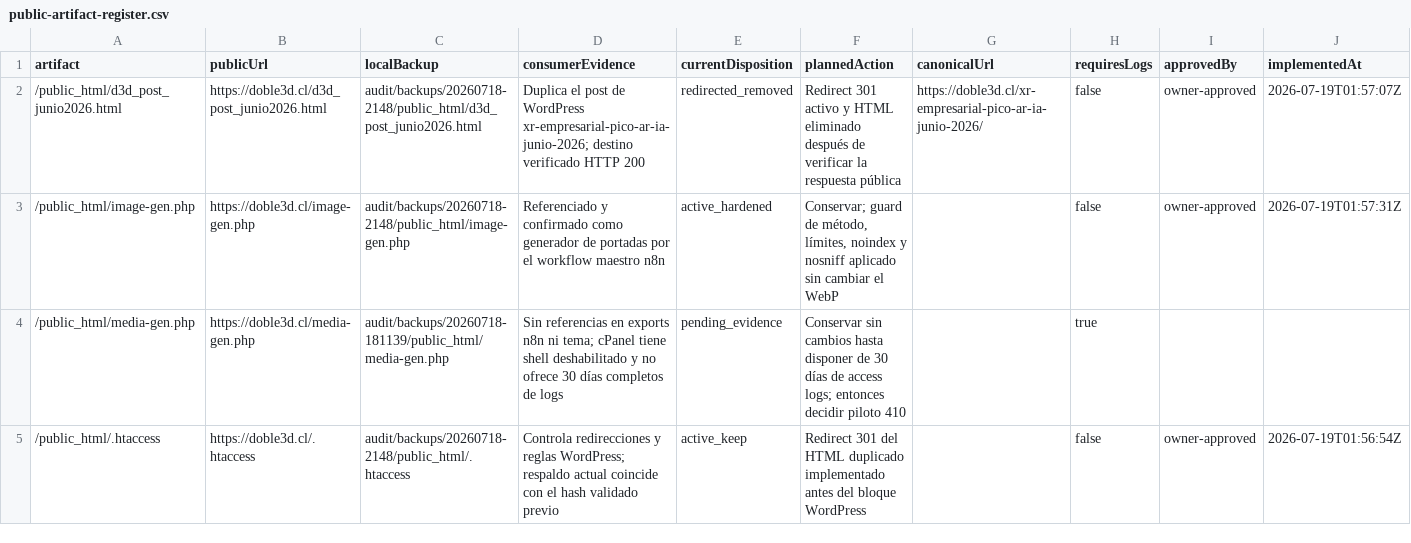
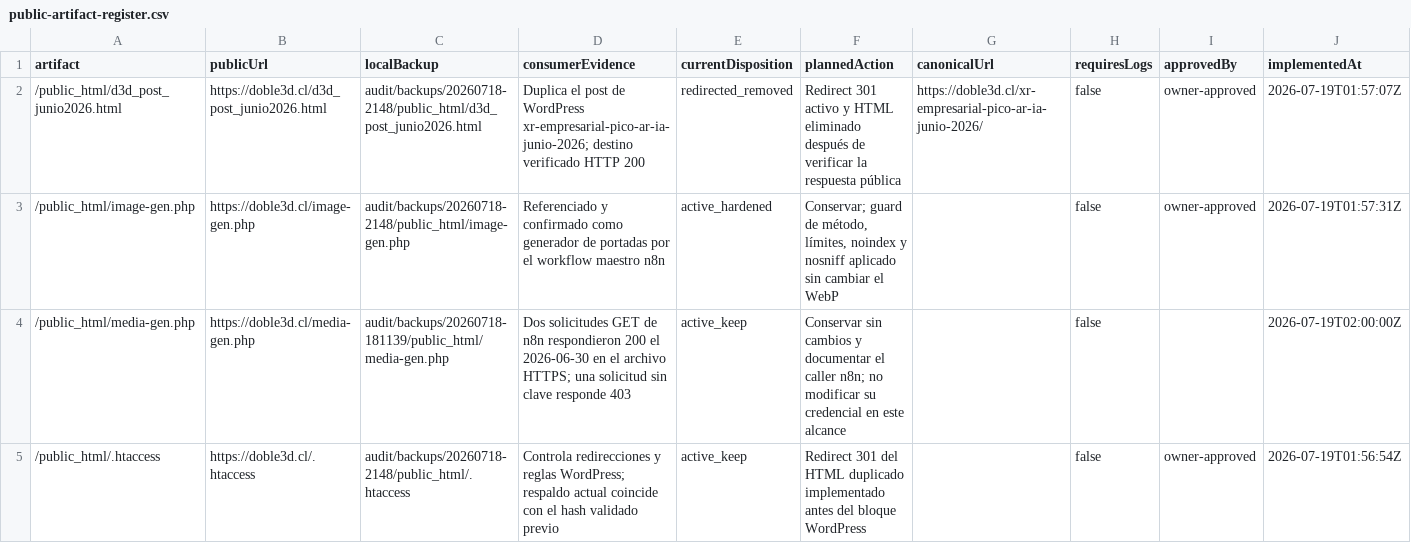
Before and after one commit to alexnovoab90/doble3d.cl, a CSV file: wordpress/ftp/public-artifact-register.csv, drawn as a sheet.

```diff
--- a/wordpress/ftp/public-artifact-register.csv
+++ b/wordpress/ftp/public-artifact-register.csv
@@ -3,3 +3,3 @@
 "/public_html/image-gen.php","https://doble3d.cl/image-gen.php","audit/backups/20260718-2148/public_html/image-gen.php","Referenciado y confirmado como generador de portadas por el workflow maestro n8n","active_hardened","Conservar; guard de método, límites, noindex y nosniff aplicado sin cambiar el WebP","","false","owner-approved","2026-07-19T01:57:31Z"
-"/public_html/media-gen.php","https://doble3d.cl/media-gen.php","audit/backups/20260718-181139/public_html/media-gen.php","Sin referencias en exports n8n ni tema; cPanel tiene shell deshabilitado y no ofrece 30 días completos de logs","pending_evidence","Conservar sin cambios hasta disponer de 30 días de access logs; entonces decidir piloto 410","","true","",""
+"/public_html/media-gen.php","https://doble3d.cl/media-gen.php","audit/backups/20260718-181139/public_html/media-gen.php","Dos solicitudes GET de n8n respondieron 200 el 2026-06-30 en el archivo HTTPS; una solicitud sin clave responde 403","active_keep","Conservar sin cambios y documentar el caller n8n; no modificar su credencial en este alcance","","false","","2026-07-19T02:00:00Z"
 "/public_html/.htaccess","https://doble3d.cl/.htaccess","audit/backups/20260718-2148/public_html/.htaccess","Controla redirecciones y reglas WordPress; respaldo actual coincide con el hash validado previo","active_keep","Redirect 301 del HTML duplicado implementado antes del bloque WordPress","","false","owner-approved","2026-07-19T01:56:54Z"
```
